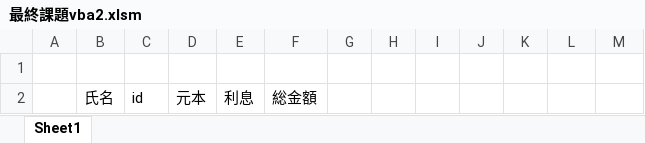
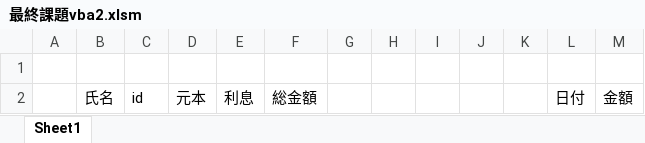
Before and after one commit to yamaguchi7d21/example, an Excel workbook: 8_最終課題/最終課題vba2.xlsm, sheet Sheet1, drawn as a sheet; values as stored, in another font and other column widths than the file's, no borders; charts and pictures not drawn; the diff names each change by its address in the sheet, - before the commit and + after, or states it on an @@ line.

Commit message:
Add files via upload

```diff
--- a/8_最終課題/最終課題vba2.xlsm (sheet Sheet1)
+++ b/8_最終課題/最終課題vba2.xlsm (sheet Sheet1)
-L2: (empty)
+L2: 日付
-M2: (empty)
+M2: 金額
```
